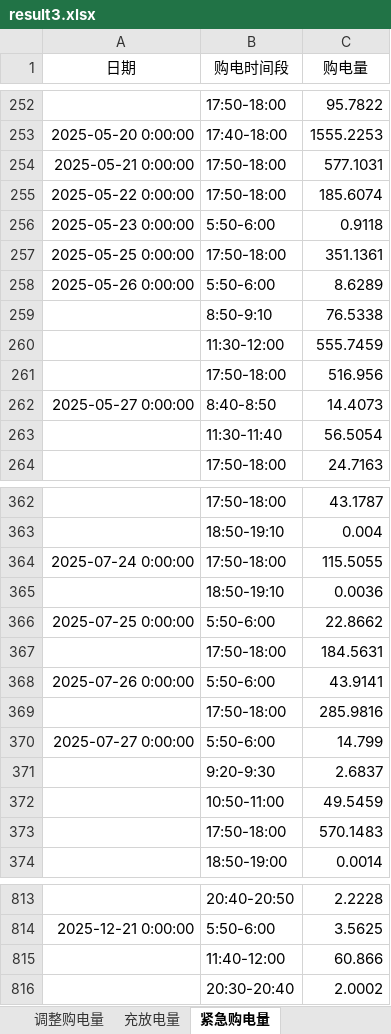
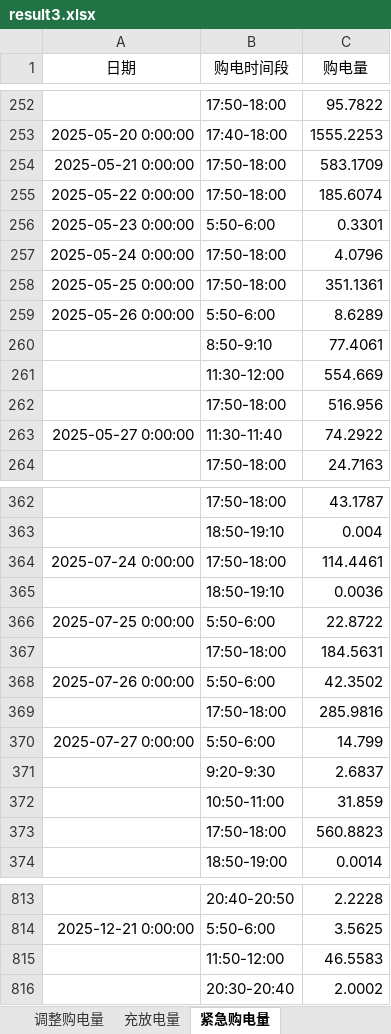
Before and after one commit to sophia7320/math_model, an Excel workbook: results/result3.xlsx, sheet 紧急购电量, drawn as a sheet; only a part is shown, gaps mark what is left out; values as stored, in another font and other column widths than the file's, no borders; removed rows and columns are numbered as before the commit, all else as after; the diff covers the shown part only; the diff names each change by its address in the sheet, - before the commit and + after, or states it on an @@ line.

```diff
--- a/results/result3.xlsx (sheet 紧急购电量)
+++ b/results/result3.xlsx (sheet 紧急购电量)
-C254 (购电量): 577.1031
+C254 (购电量): 583.1709
-C256 (购电量): 0.9118
+C256 (购电量): 0.3301
+row 257: 2025-05-24 0:00:00 | 17:50-18:00 | 4.0796
-C260 (购电量): 76.5338
+C260 (购电量): 77.4061
-C261 (购电量): 555.7459
+C261 (购电量): 554.669
-row 262: 2025-05-27 0:00:00 | 8:40-8:50 | 14.4073
-row 263:  | 11:30-11:40 | 56.5054
+row 263: 2025-05-27 0:00:00 | 11:30-11:40 | 74.2922
-C364 (购电量): 115.5055
+C364 (购电量): 114.4461
-C366 (购电量): 22.8662
+C366 (购电量): 22.8722
-C368 (购电量): 43.9141
+C368 (购电量): 42.3502
-C372 (购电量): 49.5459
+C372 (购电量): 31.859
-C373 (购电量): 570.1483
+C373 (购电量): 560.8823
-row 815:  | 11:40-12:00 | 60.866
+row 815:  | 11:50-12:00 | 46.5583
```
Also changed, not shown: 63 edited cells elsewhere in this sheet, sheet 调整购电量, sheet 计划购电量, sheet 充放电量, results/result2.xlsx, 35 other files.
